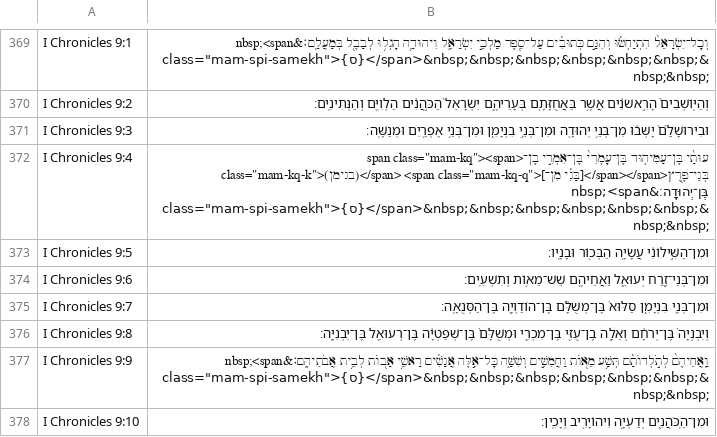
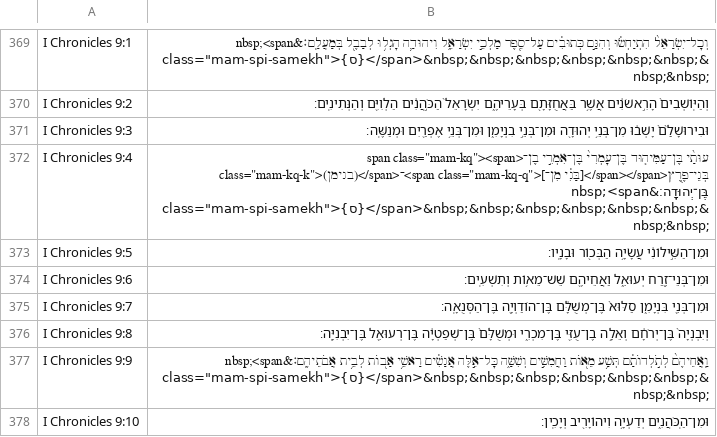
Before and after one commit to bdenckla/MAM-for-Sefaria, a CSV file: out/csv-STEPBible-test/I Chronicles.csv, drawn as a sheet; only a part is shown, gaps mark what is left out; the diff names each change by its address in the sheet, - before the commit and + after, or states it on an @@ line.

```diff
--- a/out/csv-STEPBible-test/I Chronicles.csv
+++ b/out/csv-STEPBible-test/I Chronicles.csv
-B372: …בֶן־<span class="mam-kq"><span class="mam-kq-k">(בנימן)</span> <span class="mam-kq-q">[בָּנִ֔י מִן־]</span></span>בְּנֵי־פֶ֖רֶץ…
+B372: …בֶן־<span class="mam-kq"><span class="mam-kq-k">(בנימן)</span>־<span class="mam-kq-q">[בָּנִ֔י מִן־]</span></span>בְּנֵי־פֶ֖רֶץ…
```
Also changed, not shown: out/csv-STEPBible-test/II Kings.csv, out/csv-STEPBible-test/II Samuel.csv, 5 other files.
